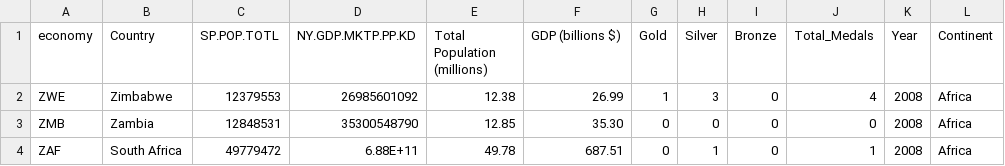
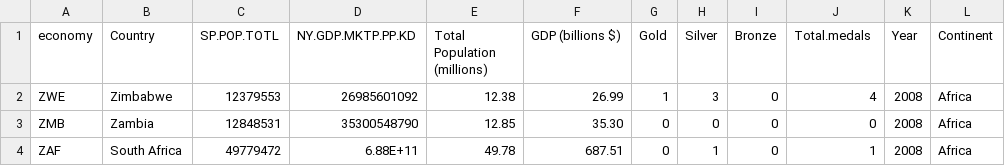
Before and after one commit to harryhoolahan/harryhoolahan.github.io, a CSV file: Project/World_Bank_Medals_Data.csv, drawn as a sheet; only a part is shown.

Commit message:
Add files via upload

```diff
--- a/Project/World_Bank_Medals_Data.csv
+++ b/Project/World_Bank_Medals_Data.csv
@@ -1,2 +1,2 @@
-economy,Country,SP.POP.TOTL,NY.GDP.MKTP.PP.KD,Total Population (millions),GDP (billions $),Gold,Silver,Bronze,Total_Medals,Year,Continent
+economy,Country,SP.POP.TOTL,NY.GDP.MKTP.PP.KD,Total Population (millions),GDP (billions $),Gold,Silver,Bronze,Total.medals,Year,Continent
 ZWE,Zimbabwe,12379553,26985601092,12.38,26.99,1,3,0,4,2008,Africa
```
